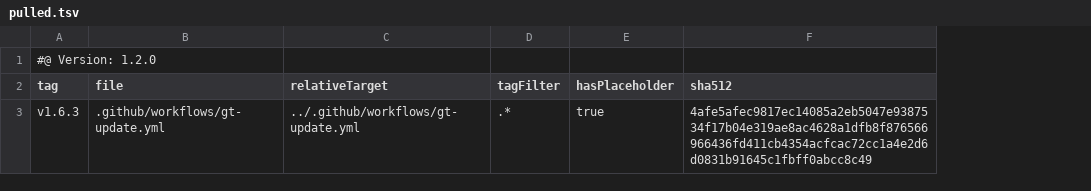
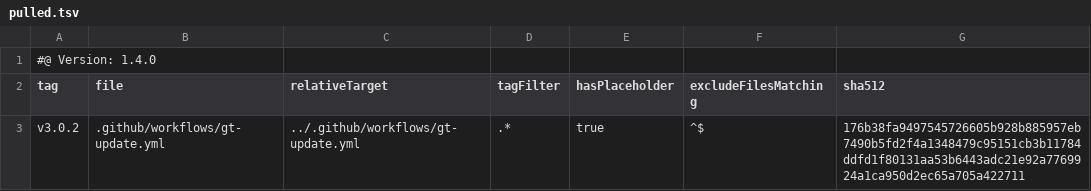
Before and after one commit to tegonal/react-router-templates, a TSV file: .gt/remotes/gt/pulled.tsv, drawn as a sheet; addresses are those after the commit; the diff names each change by its address in the sheet, - before the commit and + after, or states it on an @@ line.

Commit message:
update files of remote gt to version v3.0.2 via gt

```diff
--- a/.gt/remotes/gt/pulled.tsv
+++ b/.gt/remotes/gt/pulled.tsv
+column F (excludeFilesMatching), row 3: ^$
-A1 (tag): #@ Version: 1.2.0
+A1 (tag): #@ Version: 1.4.0
-A3 (tag): v1.6.3
+A3 (tag): v3.0.2
-G3 (sha512): 4afe5afec9817ec14085a2eb5047e9387534f17b04e319ae8ac4628a1dfb8f876566966436fd411cb4354acfcac72cc1a4e2d6d0831b91645c1fbff0abcc8c49
+G3 (sha512): 176b38fa9497545726605b928b885957eb7490b5fd2f4a1348479c95151cb3b11784ddfd1f80131aa53b6443adc21e92a7769924a1ca950d2ec65a705a422711
```
Also changed, not shown: 1 other file.
